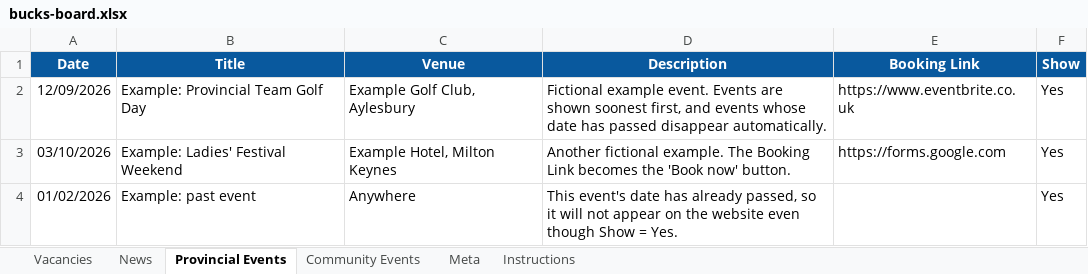
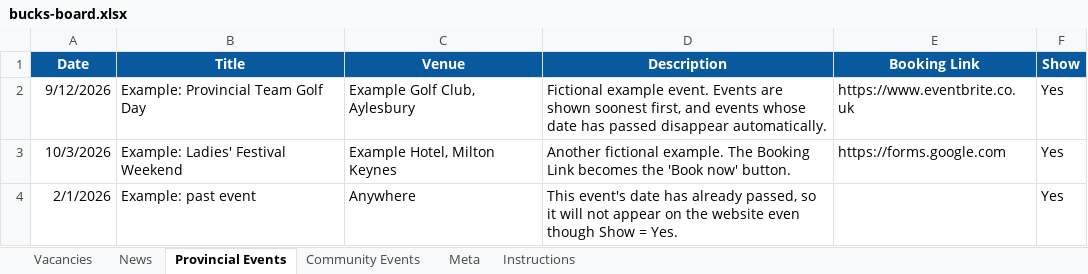
Before and after one commit to JamesMKOH/bucksnoticeboard, an Excel workbook: bucks-board.xlsx, sheet Provincial Events, drawn as a sheet; values as stored, in another font and other column widths than the file's, no borders; the diff names each change by its address in the sheet, - before the commit and + after, or states it on an @@ line.

```diff
--- a/bucks-board.xlsx (sheet Provincial Events)
+++ b/bucks-board.xlsx (sheet Provincial Events)
-A2 (Date): 12/09/2026
+A2 (Date): 9/12/2026
-A3 (Date): 03/10/2026
+A3 (Date): 10/3/2026
-A4 (Date): 01/02/2026
+A4 (Date): 2/1/2026
```
Also changed, not shown: sheet Vacancies, sheet News, sheet Community Events, 1 other file.
